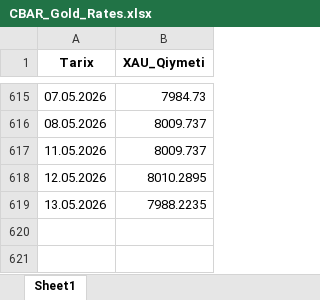
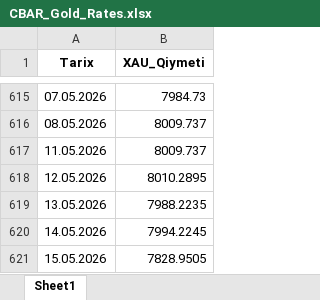
Before and after one commit to stomatoloq/qizil-qiymeti, an Excel workbook: CBAR_Gold_Rates.xlsx, sheet Sheet1, drawn as a sheet; only a part is shown, gaps mark what is left out; values as stored, in another font and other column widths than the file's, no borders; the diff names each change by its address in the sheet, - before the commit and + after, or states it on an @@ line.

```diff
--- a/CBAR_Gold_Rates.xlsx (sheet Sheet1)
+++ b/CBAR_Gold_Rates.xlsx (sheet Sheet1)
+row 620: 14.05.2026 | 7994.2245
+row 621: 15.05.2026 | 7828.9505
```
